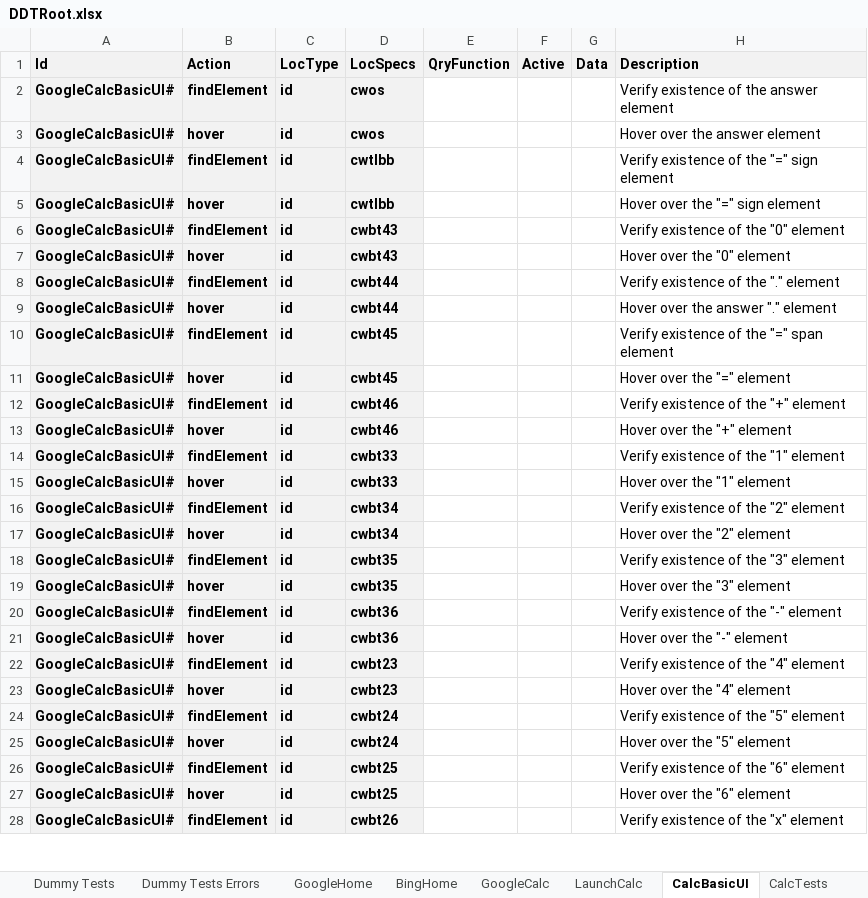
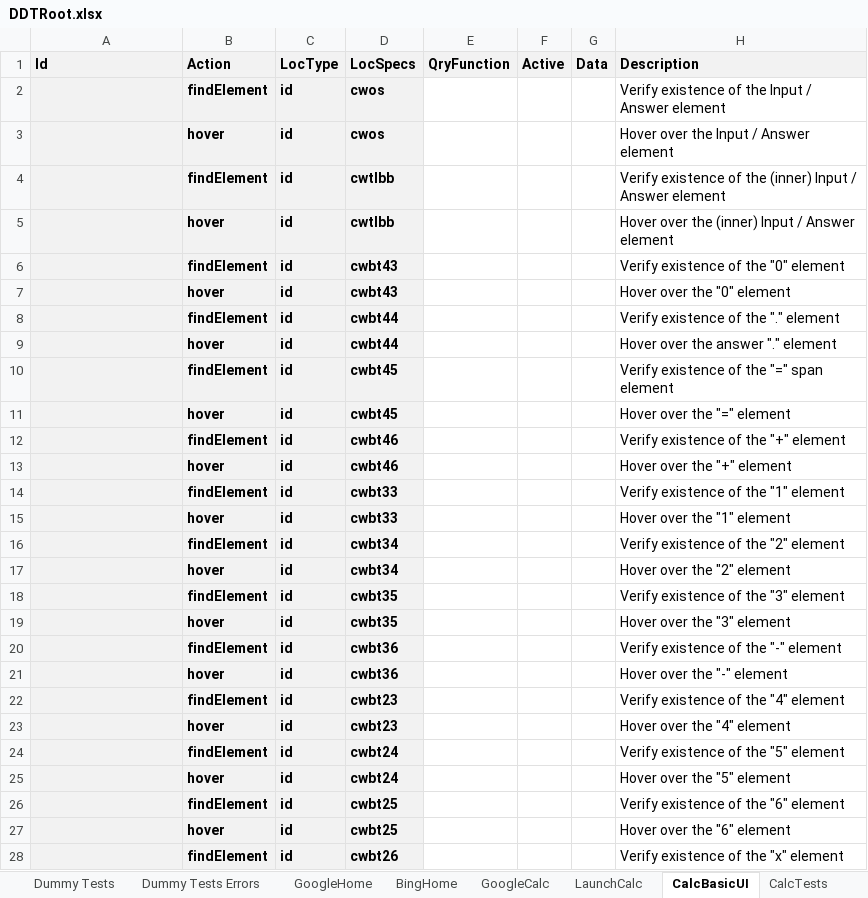
Before and after one commit to BeyMelamed/JavaDDT, an Excel workbook: Data/DDTRoot.xlsx, sheet CalcBasicUI, drawn as a sheet; only a part is shown; values as stored, in another font and other column widths than the file's, no borders; conditional formats not drawn; the diff covers the shown part only; the diff names each change by its address in the sheet, - before the commit and + after, or states it on an @@ line.

```diff
--- a/Data/DDTRoot.xlsx (sheet CalcBasicUI)
+++ b/Data/DDTRoot.xlsx (sheet CalcBasicUI)
-A2:A28 (Id): GoogleCalcBasicUI#
+A2:A28 (Id): (empty)
-H2 (Description): Verify existence of the answer element
+H2 (Description): Verify existence of the Input / Answer element
-H3 (Description): Hover over the answer element
+H3 (Description): Hover over the Input / Answer element
-H4 (Description): …of the "=" sign element
+H4 (Description): …of the (inner) Input / Answer element
-H5 (Description): Hover over the "=" sign element
+H5 (Description): Hover over the (inner) Input / Answer element
```
Also changed, not shown: 17 edited cells elsewhere in this sheet, sheet ReadMe, sheet Divide999By333, sheet Multiply3By3By3, sheet GoogleCalc, sheet DoCalculate, other sheet tabs, 8 other files.
